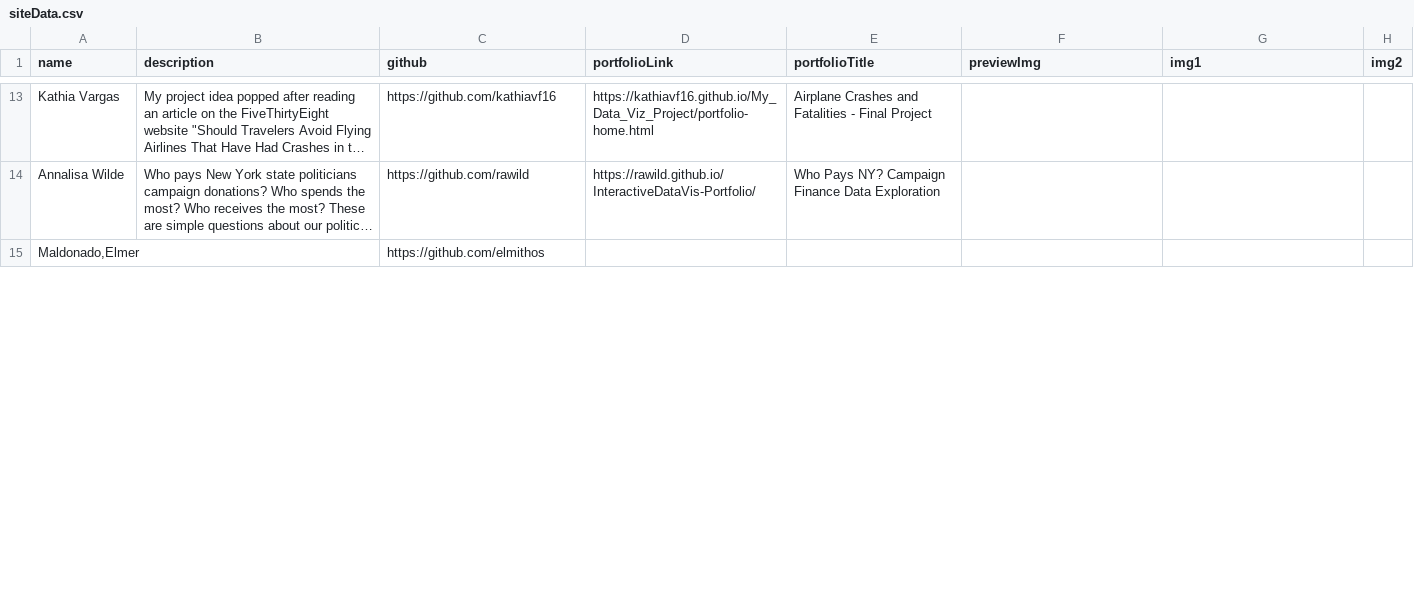
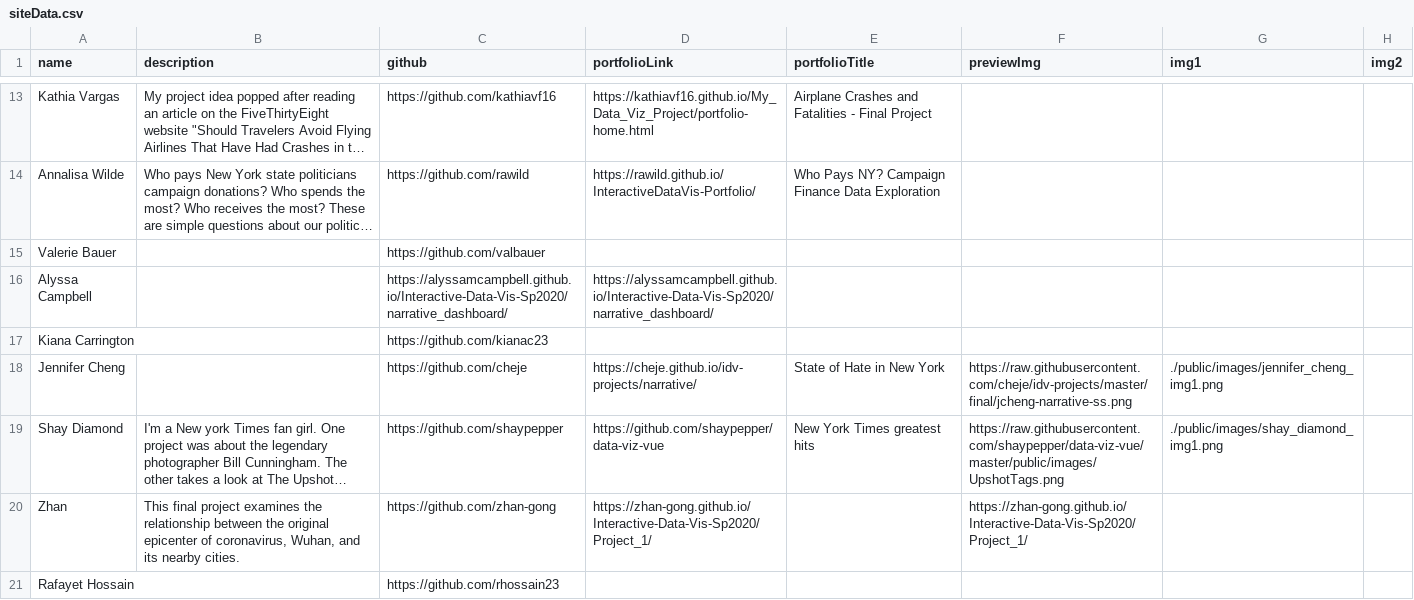
Before and after one commit to InteractiveDataVis/student-project-microsite, a CSV file: dist/public/siteData.csv, drawn as a sheet; only a part is shown, gaps mark what is left out; the shorter side is filled out with more unchanged rows; long unchanged cells end in …; the diff covers the shown part only; the diff names each change by its address in the sheet, - before the commit and + after, or states it on an @@ line.

Commit message:
update data, add favicon

```diff
--- a/dist/public/siteData.csv
+++ b/dist/public/siteData.csv
+row 15: Valerie Bauer |  | https://github.com/valbauer
+row 16: Alyssa Campbell |  | https://alyssamcampbell.github.io/Interactive-Data-Vis-Sp2020/narrative_dashboard/ | https://alyssamcampbell.github.io/Interactive-Data-Vis-Sp2020/narrative_dashboard/
+row 17: Kiana Carrington |  | https://github.com/kianac23
+row 18: Jennifer Cheng |  | https://github.com/cheje | https://cheje.github.io/idv-projects/narrative/ | State of Hate in New York | https://raw.githubusercontent.com/cheje/idv-projects/master/final/jcheng-narrative-ss.png | ./public/images/jennifer_cheng_img1.png
@@ row 20 moved to row 19: Shay Diamond @@
+row 20: Zhan | This final project examines the relationship between the original epicenter of coronavirus, Wuhan, and its nearby cities. | https://github.com/zhan-gong | https://zhan-gong.github.io/Interactive-Data-Vis-Sp2020/Project_1/ |  | https://zhan-gong.github.io/Interactive-Data-Vis-Sp2020/Project_1/
+row 21: Rafayet Hossain |  | https://github.com/rhossain23
```
Also changed, not shown: 5 added rows, 11 removed rows and 1 edited cell elsewhere in this file, public/siteData.csv, 9 other files.
